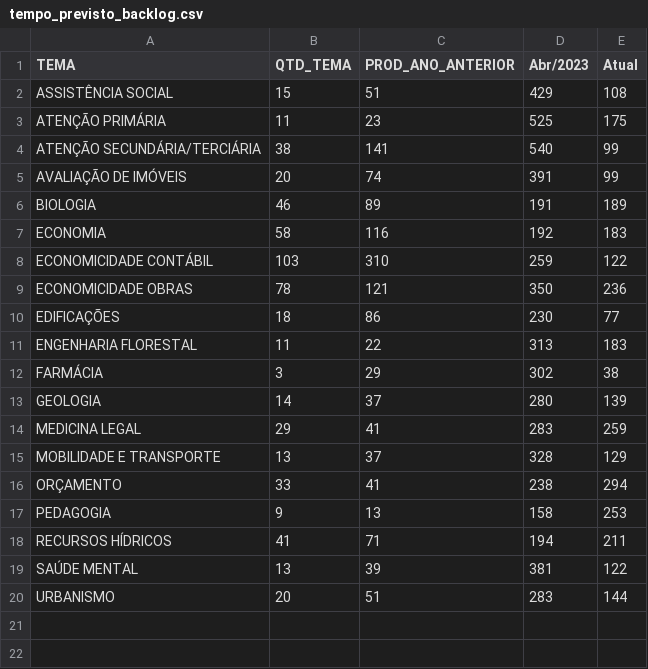
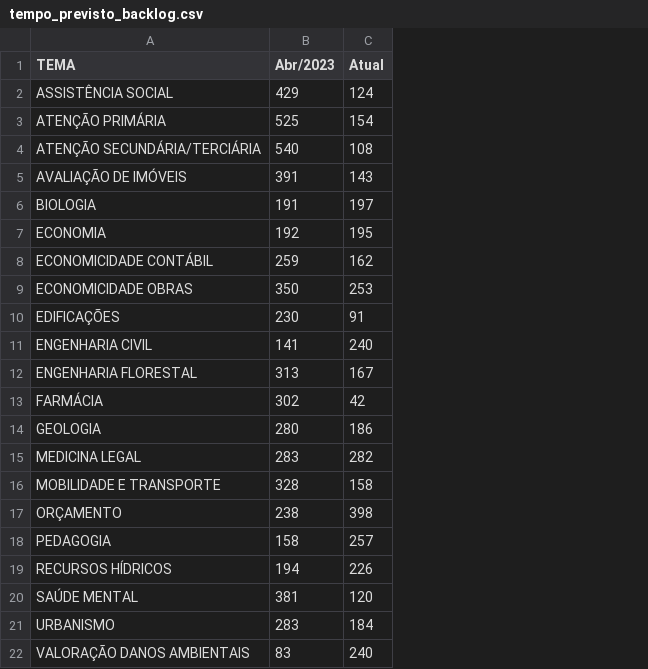
Before and after one commit to pedropaixaomprj/datawrapper-gate, a CSV file: tempo_previsto_backlog.csv, drawn as a sheet; removed rows and columns are numbered as before the commit, all else as after; the diff names each change by its address in the sheet, - before the commit and + after, or states it on an @@ line.

Commit message:
Dados de acervo atualizados

```diff
--- a/tempo_previsto_backlog.csv
+++ b/tempo_previsto_backlog.csv
-column B (QTD_TEMA), rows 2-20: 15 | 11 | 38 | 20 | 46 | 58 | 103 | 78 | 18 | 11 | 3 | 14 | 29 | 13 | 33 | 9 | 41 | 13 | 20
-column C (PROD_ANO_ANTERIOR), rows 2-20: 51 | 23 | 141 | 74 | 89 | 116 | 310 | 121 | 86 | 22 | 29 | 37 | 41 | 37 | 41 | 13 | 71 | 39 | 51
-C2 (Atual): 108
+C2 (Atual): 124
-C3 (Atual): 175
+C3 (Atual): 154
-C4 (Atual): 99
+C4 (Atual): 108
-C5 (Atual): 99
+C5 (Atual): 143
-C6 (Atual): 189
+C6 (Atual): 197
-C7 (Atual): 183
+C7 (Atual): 195
-C8 (Atual): 122
+C8 (Atual): 162
-C9 (Atual): 236
+C9 (Atual): 253
-C10 (Atual): 77
+C10 (Atual): 91
+row 11: ENGENHARIA CIVIL | 141 | 240
-C12 (Atual): 183
+C12 (Atual): 167
-C13 (Atual): 38
+C13 (Atual): 42
-C14 (Atual): 139
+C14 (Atual): 186
-C15 (Atual): 259
+C15 (Atual): 282
-C16 (Atual): 129
+C16 (Atual): 158
-C17 (Atual): 294
+C17 (Atual): 398
-C18 (Atual): 253
+C18 (Atual): 257
-C19 (Atual): 211
+C19 (Atual): 226
-C20 (Atual): 122
+C20 (Atual): 120
-C21 (Atual): 144
+C21 (Atual): 184
+row 22: VALORAÇÃO DANOS AMBIENTAIS | 83 | 240
```
